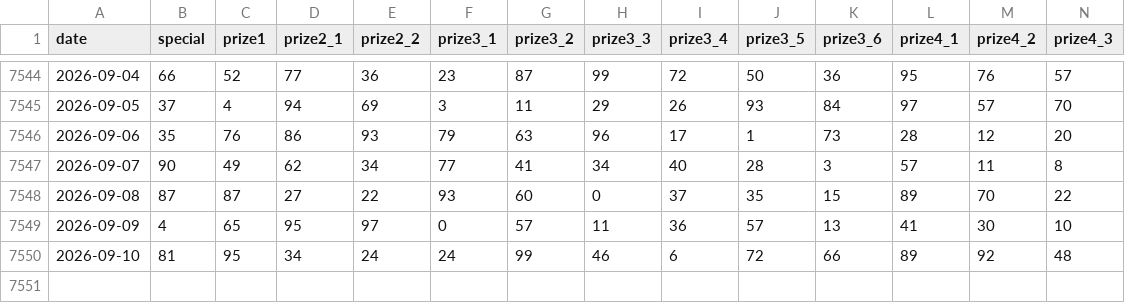
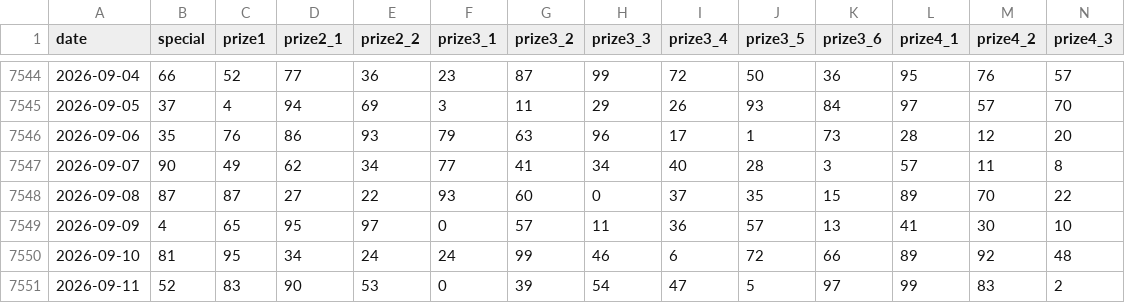
Before and after one commit to aquan17/vietnam-lottery-xsmb-analysis, a CSV file: data/xsmb-2-digits.csv, drawn as a sheet; only a part is shown, gaps mark what is left out; rows hold the shown columns only; the diff names each change by its address in the sheet, - before the commit and + after, or states it on an @@ line.

```diff
--- a/data/xsmb-2-digits.csv
+++ b/data/xsmb-2-digits.csv
+row 7551: 2026-09-11 | 52 | 83 | 90 | 53 | 0 | 39 | 54 | 47 | 5 | 97 | 99 | 83 | 2
```
Also changed, not shown: 16 other files.
